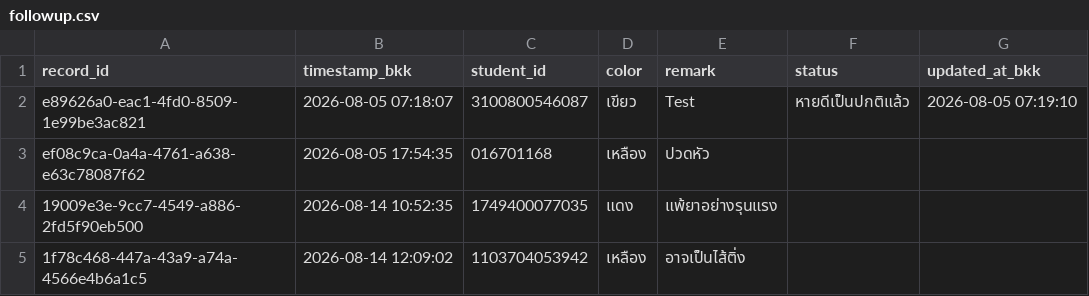
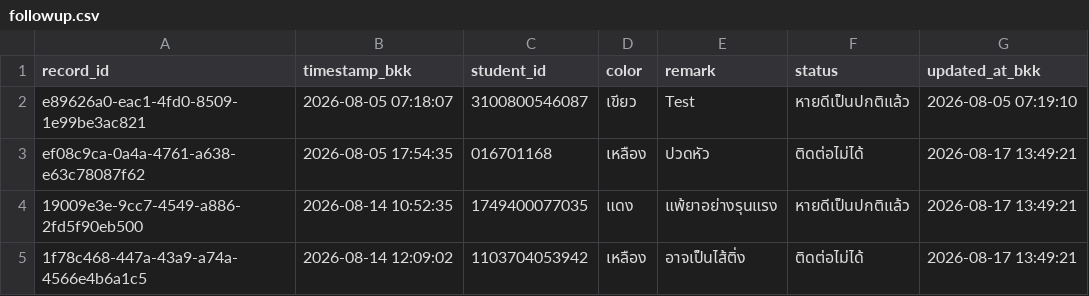
Before and after one commit to PythonianSt/FollowUp, a CSV file: data/followup.csv, drawn as a sheet.

Commit message:
Update follow-up statuses

```diff
--- a/data/followup.csv
+++ b/data/followup.csv
@@ -2,4 +2,4 @@
 e89626a0-eac1-4fd0-8509-1e99be3ac821,2026-08-05 07:18:07,3100800546087,เขียว,Test,หายดีเป็นปกติแล้ว,2026-08-05 07:19:10
-ef08c9ca-0a4a-4761-a638-e63c78087f62,2026-08-05 17:54:35,016701168,เหลือง,ปวดหัว,,
-19009e3e-9cc7-4549-a886-2fd5f90eb500,2026-08-14 10:52:35,1749400077035,แดง,แพ้ยาอย่างรุนแรง,,
-1f78c468-447a-43a9-a74a-4566e4b6a1c5,2026-08-14 12:09:02,1103704053942,เหลือง,อาจเป็นไส้ติ่ง,,
+ef08c9ca-0a4a-4761-a638-e63c78087f62,2026-08-05 17:54:35,016701168,เหลือง,ปวดหัว,ติดต่อไม่ได้,2026-08-17 13:49:21
+19009e3e-9cc7-4549-a886-2fd5f90eb500,2026-08-14 10:52:35,1749400077035,แดง,แพ้ยาอย่างรุนแรง,หายดีเป็นปกติแล้ว,2026-08-17 13:49:21
+1f78c468-447a-43a9-a74a-4566e4b6a1c5,2026-08-14 12:09:02,1103704053942,เหลือง,อาจเป็นไส้ติ่ง,ติดต่อไม่ได้,2026-08-17 13:49:21
```
